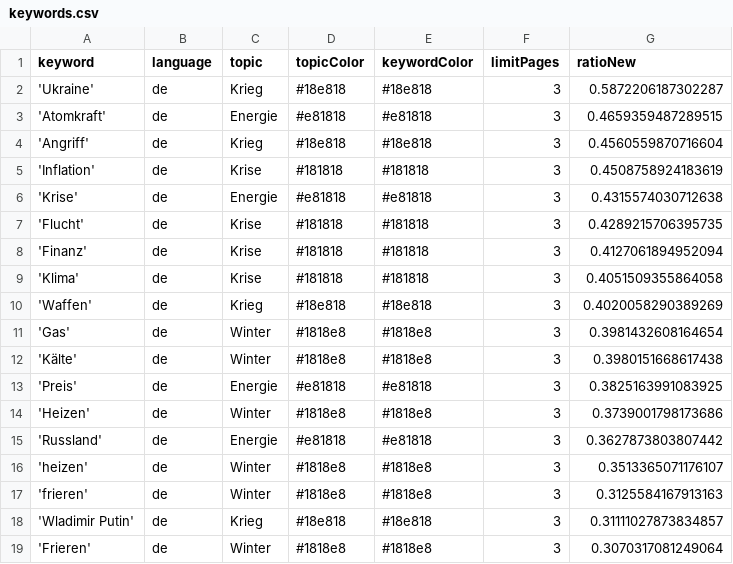
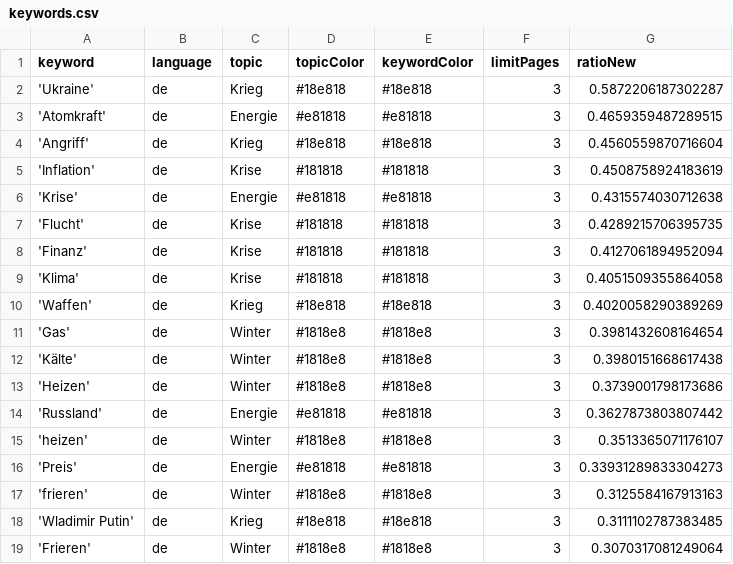
Before and after one commit to liese97-news/winterIsComing2, a CSV file: keywords.csv, drawn as a sheet.

```diff
--- a/keywords.csv
+++ b/keywords.csv
@@ -12,3 +12,2 @@ keyword,language,topic,topicColor,keywordColor,limitPages,ratioNew
 'Kälte',de,Winter,#1818e8,#1818e8,3,0.3980151668617438
-'Preis',de,Energie,#e81818,#e81818,3,0.3825163991083925
 'Heizen',de,Winter,#1818e8,#1818e8,3,0.3739001798173686
@@ -16,4 +15,5 @@ keyword,language,topic,topicColor,keywordColor,limitPages,ratioNew
 'heizen',de,Winter,#1818e8,#1818e8,3,0.3513365071176107
+'Preis',de,Energie,#e81818,#e81818,3,0.33931289833304273
 'frieren',de,Winter,#1818e8,#1818e8,3,0.3125584167913163
-'Wladimir Putin',de,Krieg,#18e818,#18e818,3,0.31111027873834857
+'Wladimir Putin',de,Krieg,#18e818,#18e818,3,0.3111102787383485
 'Frieren',de,Winter,#1818e8,#1818e8,3,0.3070317081249064
```
Also changed, not shown: csv/news_2023_01.csv, 1 other file.
